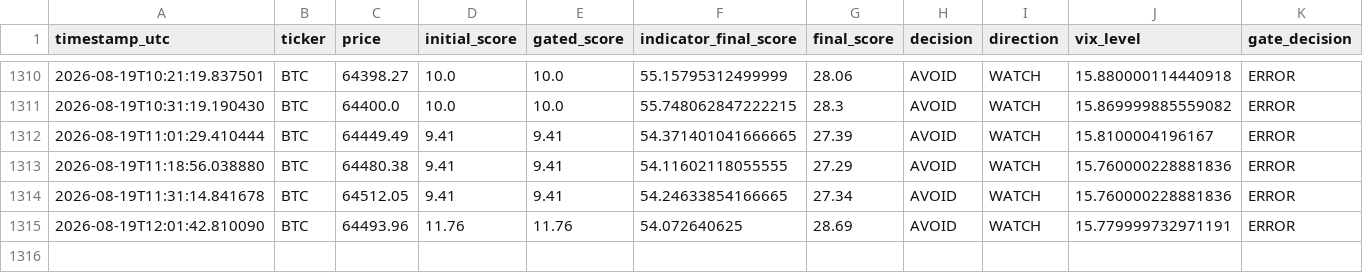
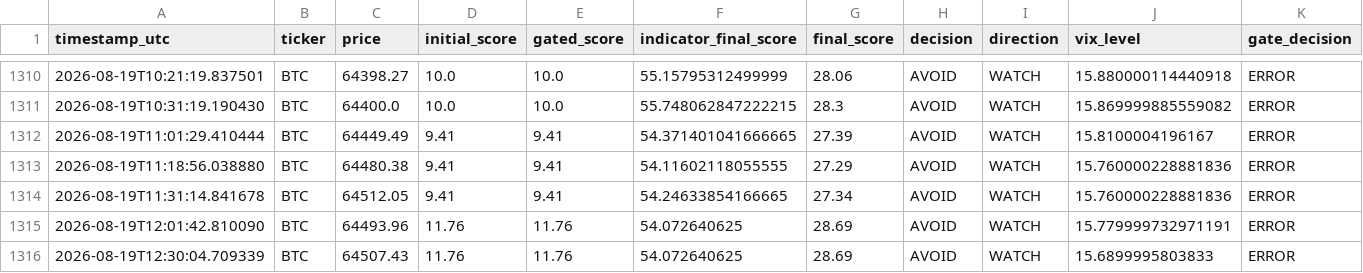
Before and after one commit to bembem718ai-stack/Crypto-Model, a CSV file: signal_log.csv, drawn as a sheet; only a part is shown, gaps mark what is left out; rows hold the shown columns only; the diff names each change by its address in the sheet, - before the commit and + after, or states it on an @@ line.

```diff
--- a/signal_log.csv
+++ b/signal_log.csv
+row 1316: 2026-08-19T12:30:04.709339 | BTC | 64507.43 | 11.76 | 11.76 | 54.072640625 | 28.69 | AVOID | WATCH | 15.6899995803833 | ERROR
```
Also changed, not shown: signal_outcomes.csv, 1 other file.
